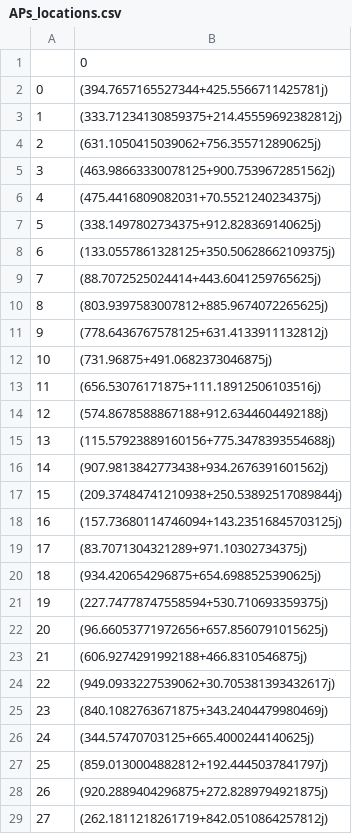
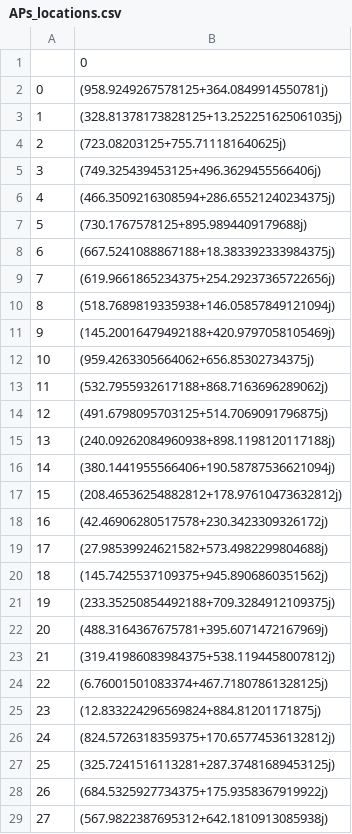
Before and after one commit to mahmoud-atwi/DRL-Cell-Free-Massive-MIMO-Uplink-Power-Control, a CSV file: results/SAC-SGD/APs_locations.csv, drawn as a sheet; only a part is shown; the diff covers the shown part only.

Commit message:
moved

```diff
--- a/results/SAC-SGD/APs_locations.csv
+++ b/results/SAC-SGD/APs_locations.csv
@@ -1,29 +1,29 @@
 ,0
-0,(394.7657165527344+425.5566711425781j)
-1,(333.71234130859375+214.45559692382812j)
-2,(631.1050415039062+756.355712890625j)
-3,(463.98663330078125+900.7539672851562j)
-4,(475.4416809082031+70.5521240234375j)
-5,(338.1497802734375+912.828369140625j)
-6,(133.0557861328125+350.50628662109375j)
-7,(88.7072525024414+443.6041259765625j)
-8,(803.9397583007812+885.9674072265625j)
-9,(778.6436767578125+631.4133911132812j)
-10,(731.96875+491.0682373046875j)
-11,(656.53076171875+111.18912506103516j)
-12,(574.8678588867188+912.6344604492188j)
-13,(115.57923889160156+775.3478393554688j)
-14,(907.9813842773438+934.2676391601562j)
-15,(209.37484741210938+250.53892517089844j)
-16,(157.73680114746094+143.23516845703125j)
-17,(83.7071304321289+971.10302734375j)
-18,(934.420654296875+654.6988525390625j)
-19,(227.74778747558594+530.710693359375j)
-20,(96.66053771972656+657.8560791015625j)
-21,(606.9274291992188+466.8310546875j)
-22,(949.0933227539062+30.705381393432617j)
-23,(840.1082763671875+343.2404479980469j)
-24,(344.57470703125+665.4000244140625j)
-25,(859.0130004882812+192.4445037841797j)
-26,(920.2889404296875+272.8289794921875j)
-27,(262.1811218261719+842.0510864257812j)
+0,(958.9249267578125+364.0849914550781j)
+1,(328.81378173828125+13.252251625061035j)
+2,(723.08203125+755.711181640625j)
+3,(749.325439453125+496.3629455566406j)
+4,(466.3509216308594+286.65521240234375j)
+5,(730.1767578125+895.9894409179688j)
+6,(667.5241088867188+18.383392333984375j)
+7,(619.9661865234375+254.29237365722656j)
+8,(518.7689819335938+146.05857849121094j)
+9,(145.20016479492188+420.9797058105469j)
+10,(959.4263305664062+656.85302734375j)
+11,(532.7955932617188+868.7163696289062j)
+12,(491.6798095703125+514.7069091796875j)
+13,(240.09262084960938+898.1198120117188j)
+14,(380.1441955566406+190.58787536621094j)
+15,(208.46536254882812+178.97610473632812j)
+16,(42.46906280517578+230.3423309326172j)
+17,(27.98539924621582+573.4982299804688j)
+18,(145.7425537109375+945.8906860351562j)
+19,(233.35250854492188+709.3284912109375j)
+20,(488.3164367675781+395.6071472167969j)
+21,(319.41986083984375+538.1194458007812j)
+22,(6.76001501083374+467.71807861328125j)
+23,(12.833224296569824+884.81201171875j)
+24,(824.5726318359375+170.65774536132812j)
+25,(325.7241516113281+287.37481689453125j)
+26,(684.5325927734375+175.9358367919922j)
+27,(567.9822387695312+642.1810913085938j)
```
Also changed, not shown: 36 edited cells elsewhere in this file.
